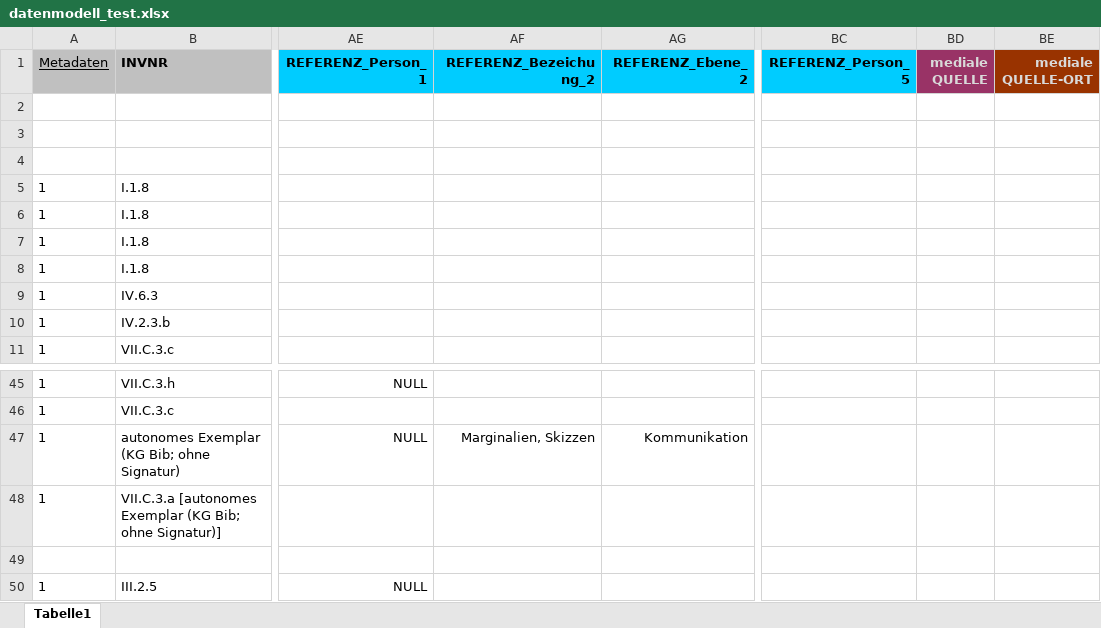
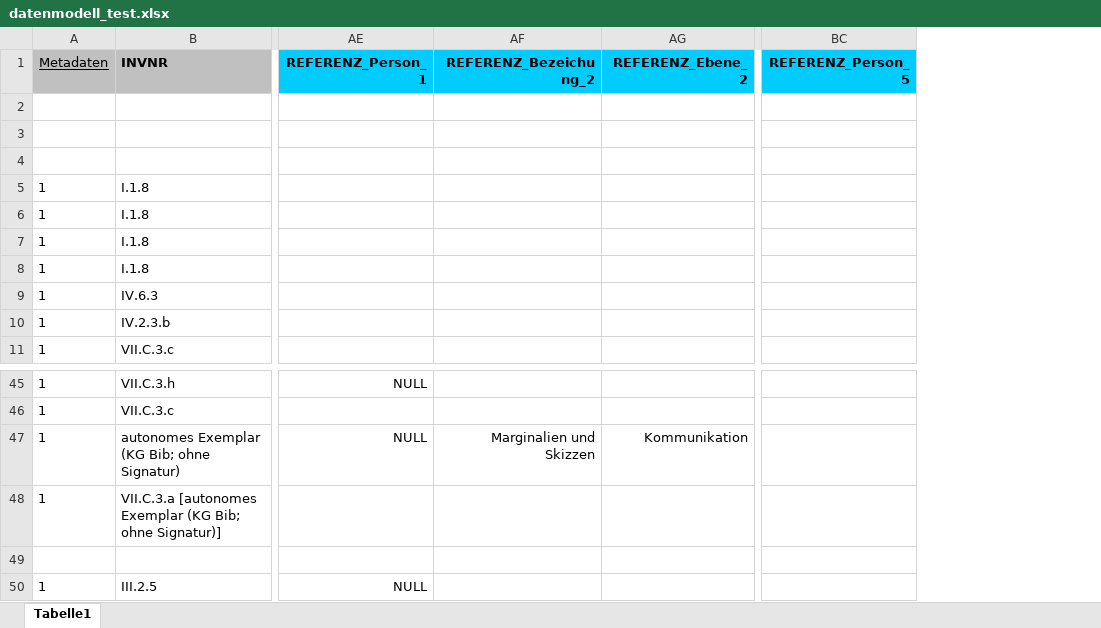
Before and after one commit to acady/geymueller, an Excel workbook: data/christoph/datenmodell_test.xlsx, sheet Tabelle1, drawn as a sheet; only a part is shown, gaps mark what is left out; values as stored, in another font and other column widths than the file's, no borders; the diff names each change by its address in the sheet, - before the commit and + after, or states it on an @@ line.

```diff
--- a/data/christoph/datenmodell_test.xlsx (sheet Tabelle1)
+++ b/data/christoph/datenmodell_test.xlsx (sheet Tabelle1)
-column BD (mediale QUELLE), empty
-column BE (mediale QUELLE-ORT), empty
-AF47 (REFERENZ_Bezeichung_2): Marginalien, Skizzen
+AF47 (REFERENZ_Bezeichung_2): Marginalien und Skizzen
```
Also changed, not shown: 1 other file.
